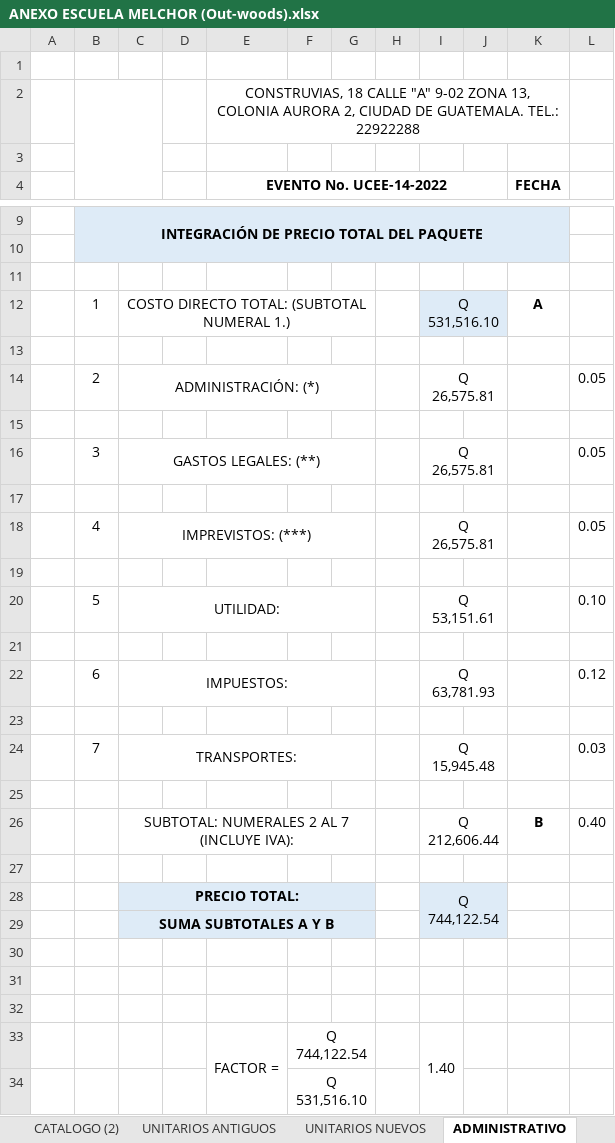
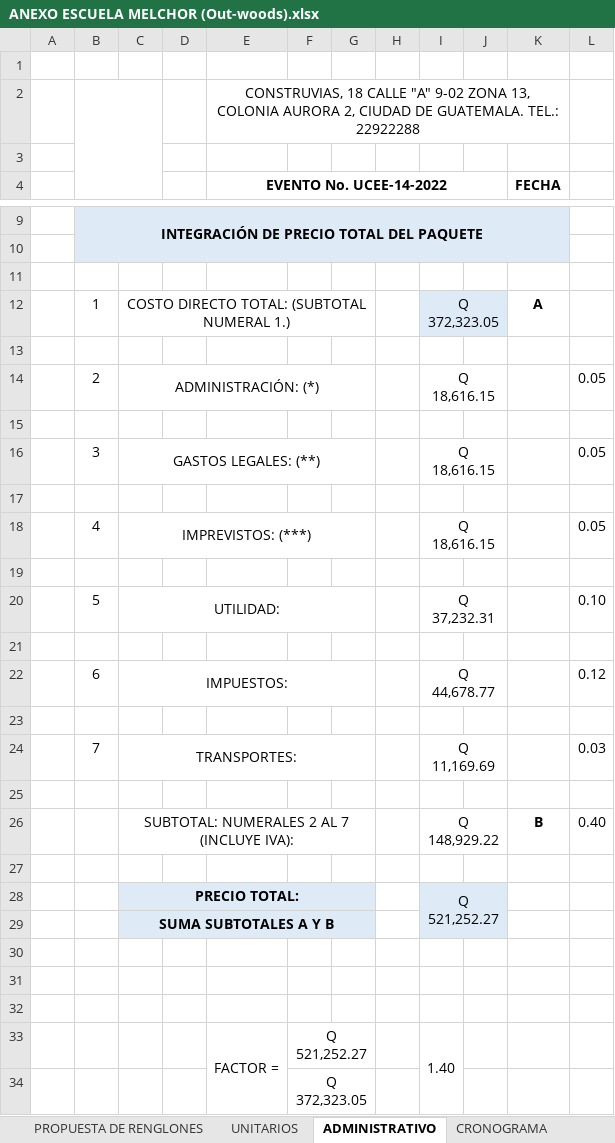
Before and after one commit to Dacfnetic/out-woods-construction-company, an Excel workbook: Clientes/Katherine Calderón/0001 -Escuela Melchor, Petén/Documentos generados/Excel/ANEXO ESCUELA MELCHOR (Out-woods).xlsx, sheet ADMINISTRATIVO, drawn as a sheet; only a part is shown, gaps mark what is left out; values as stored, in another font and other column widths than the file's, no borders; charts and pictures not drawn; the diff names each change by its address in the sheet, - before the commit and + after, or states it on an @@ line.

```diff
--- a/Clientes/Katherine Calderón/0001 -Escuela Melchor, Petén/Documentos generados/Excel/ANEXO ESCUELA MELCHOR (Out-woods).xlsx (sheet ADMINISTRATIVO)
+++ b/Clientes/Katherine Calderón/0001 -Escuela Melchor, Petén/Documentos generados/Excel/ANEXO ESCUELA MELCHOR (Out-woods).xlsx (sheet ADMINISTRATIVO)
-sheet tab: UNITARIOS ANTIGUOS
+sheet tab: UNITARIOS
@@ sheet tab hidden: CATALOGO (2) @@
@@ sheet tab hidden: UNITARIOS NUEVOS @@
+sheet tab: PROPUESTA DE RENGLONES
-I12: Q 531,516.10
+I12: Q 372,323.05
-I14: Q 26,575.81
+I14: Q 18,616.15
-I16: Q 26,575.81
+I16: Q 18,616.15
-I18: Q 26,575.81
+I18: Q 18,616.15
-I20: Q 53,151.61
+I20: Q 37,232.31
-I22: Q 63,781.93
+I22: Q 44,678.77
-I24: Q 15,945.48
+I24: Q 11,169.69
-I26: Q 212,606.44
+I26: Q 148,929.22
-I28: Q 744,122.54
+I28: Q 521,252.27
-F33: Q 744,122.54
+F33: Q 521,252.27
-F34: Q 531,516.10
+F34: Q 372,323.05
```
Also changed, not shown: sheet CRONOGRAMA, other sheet tabs, formulas that keep their value, charts or pictures, 25 other files.
